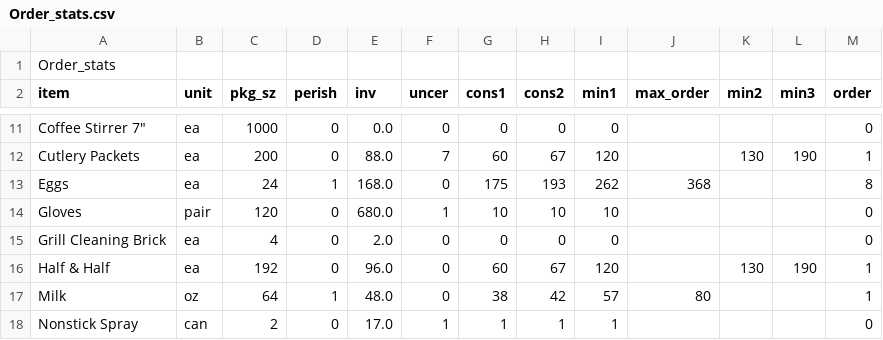
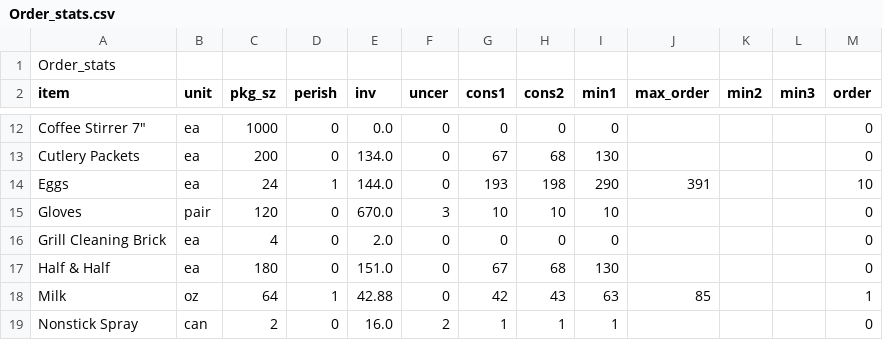
Before and after one commit to dangyogi/bean-counter, a CSV file: Order_stats.csv, drawn as a sheet; only a part is shown, gaps mark what is left out; addresses are those after the commit; the diff covers the shown part only; the diff names each change by its address in the sheet, - before the commit and + after, or states it on an @@ line.

```diff
--- a/Order_stats.csv
+++ b/Order_stats.csv
-E13 (inv): 88.0
+E13 (inv): 134.0
-F13 (uncer): 7
+F13 (uncer): 0
-G13 (cons1): 60
+G13 (cons1): 67
-H13 (cons2): 67
+H13 (cons2): 68
-I13 (min1): 120
+I13 (min1): 130
-K13 (min2): 130
+K13 (min2): (empty)
-L13 (min3): 190
+L13 (min3): (empty)
-M13 (order): 1
+M13 (order): 0
-E14 (inv): 168.0
+E14 (inv): 144.0
-G14 (cons1): 175
+G14 (cons1): 193
-H14 (cons2): 193
+H14 (cons2): 198
-I14 (min1): 262
+I14 (min1): 290
-J14 (max_order): 368
+J14 (max_order): 391
-M14 (order): 8
+M14 (order): 10
-E15 (inv): 680.0
+E15 (inv): 670.0
-F15 (uncer): 1
+F15 (uncer): 3
-C17 (pkg_sz): 192
+C17 (pkg_sz): 180
-E17 (inv): 96.0
+E17 (inv): 151.0
-G17 (cons1): 60
+G17 (cons1): 67
-H17 (cons2): 67
+H17 (cons2): 68
-I17 (min1): 120
+I17 (min1): 130
-K17 (min2): 130
+K17 (min2): (empty)
-L17 (min3): 190
+L17 (min3): (empty)
-M17 (order): 1
+M17 (order): 0
-E18 (inv): 48.0
+E18 (inv): 42.88
-G18 (cons1): 38
+G18 (cons1): 42
-H18 (cons2): 42
+H18 (cons2): 43
-I18 (min1): 57
+I18 (min1): 63
-J18 (max_order): 80
+J18 (max_order): 85
-E19 (inv): 17.0
+E19 (inv): 16.0
-F19 (uncer): 1
+F19 (uncer): 2
```
Also changed, not shown: 2 added rows and 106 edited cells elsewhere in this file, Month_stats.csv, beans.csv, 5 other files.
